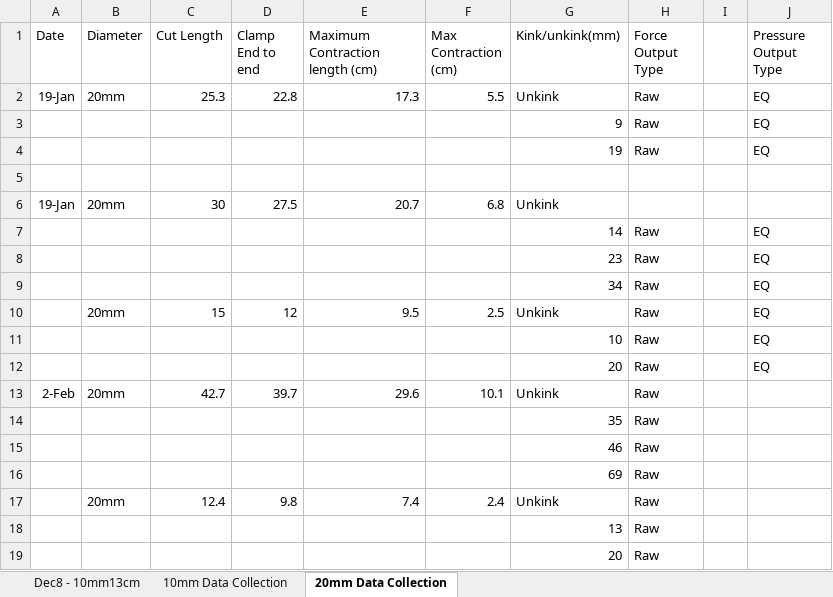
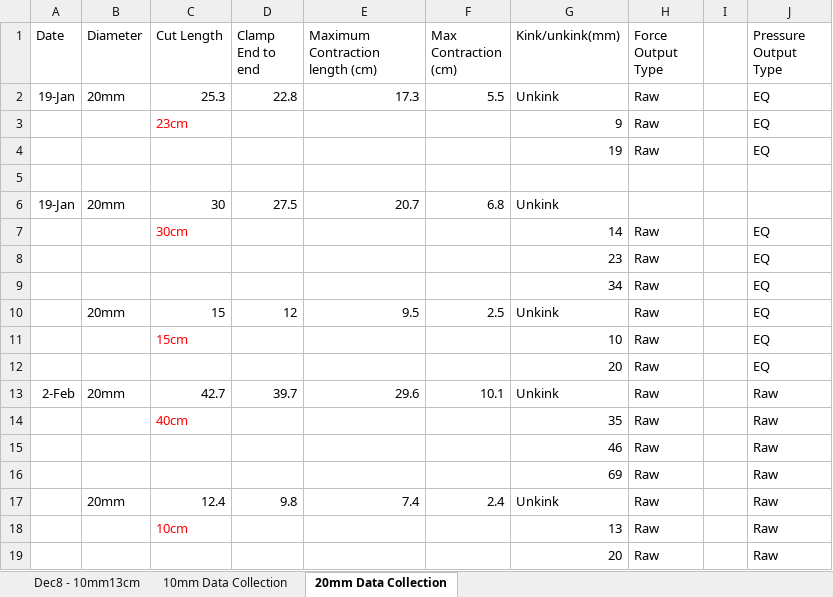
Before and after one commit to Agile-and-Adaptive-Robotics/Muscle_Sensory, an Excel workbook: DataCollection/Data Collection Notes.xlsx, sheet 20mm Data Collection, drawn as a sheet; values as stored, in another font and other column widths than the file's, no borders; the diff names each change by its address in the sheet, - before the commit and + after, or states it on an @@ line.

Commit message:
Correcting 20mm Data

```diff
--- a/DataCollection/Data Collection Notes.xlsx (sheet 20mm Data Collection)
+++ b/DataCollection/Data Collection Notes.xlsx (sheet 20mm Data Collection)
-C3 (Cut Length): (empty)
+C3 (Cut Length): 23cm
-C7 (Cut Length): (empty)
+C7 (Cut Length): 30cm
-C11 (Cut Length): (empty)
+C11 (Cut Length): 15cm
-J13:J19 (Pressure Output Type): (empty)
+J13:J19 (Pressure Output Type): Raw
-C14 (Cut Length): (empty)
+C14 (Cut Length): 40cm
-C18 (Cut Length): (empty)
+C18 (Cut Length): 10cm
```
Also changed, not shown: 1 other file.
